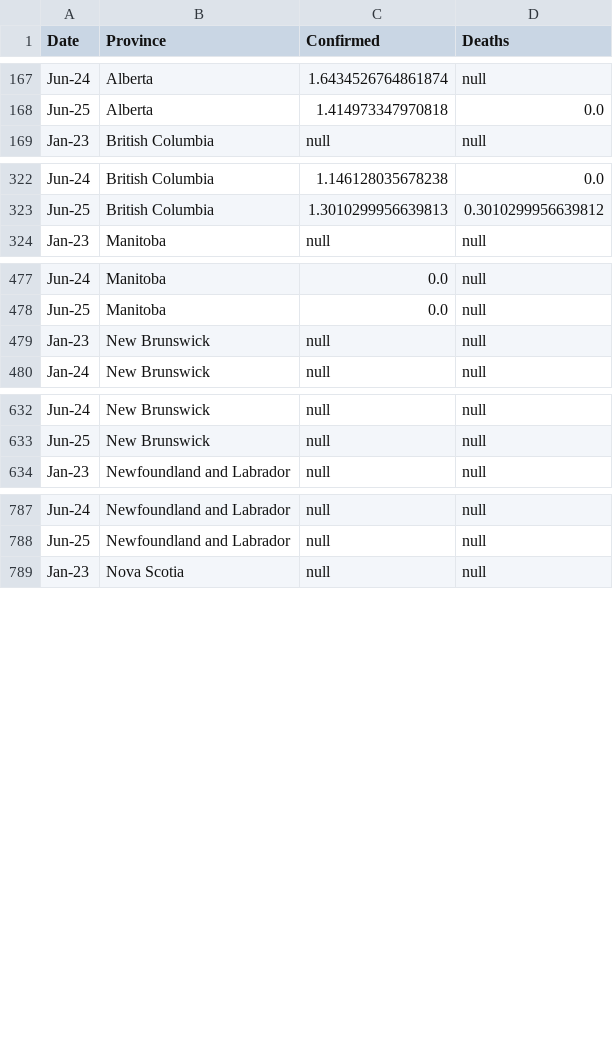
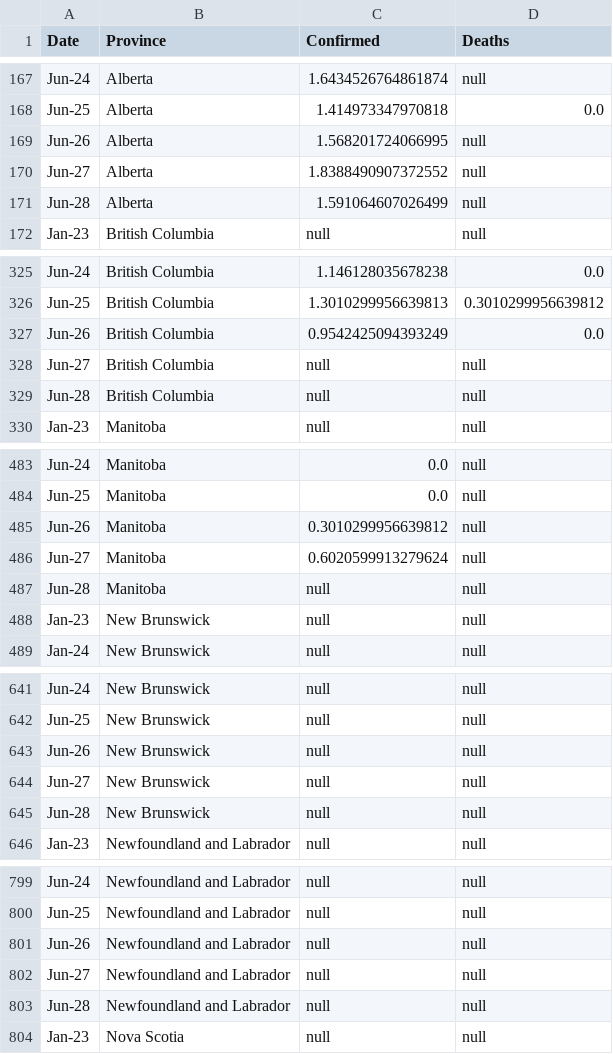
Before and after one commit to cdhoweinstitute/COVID-Canada, a CSV file: growth_log.csv, drawn as a sheet; only a part is shown, gaps mark what is left out; the diff covers the shown part only; the diff names each change by its address in the sheet, - before the commit and + after, or states it on an @@ line.

```diff
--- a/growth_log.csv
+++ b/growth_log.csv
+row 169: Jun-26 | Alberta | 1.568201724066995 | null
+row 170: Jun-27 | Alberta | 1.8388490907372552 | null
+row 171: Jun-28 | Alberta | 1.591064607026499 | null
+row 327: Jun-26 | British Columbia | 0.9542425094393249 | 0.0
+row 328: Jun-27 | British Columbia | null | null
+row 329: Jun-28 | British Columbia | null | null
+row 485: Jun-26 | Manitoba | 0.3010299956639812 | null
+row 486: Jun-27 | Manitoba | 0.6020599913279624 | null
+row 487: Jun-28 | Manitoba | null | null
+row 643: Jun-26 | New Brunswick | null | null
+row 644: Jun-27 | New Brunswick | null | null
+row 645: Jun-28 | New Brunswick | null | null
+row 801: Jun-26 | Newfoundland and Labrador | null | null
+row 802: Jun-27 | Newfoundland and Labrador | null | null
+row 803: Jun-28 | Newfoundland and Labrador | null | null
```
Also changed, not shown: 21 added rows elsewhere in this file, apple_mobility.csv, google_mobility.csv, 5 other files.
